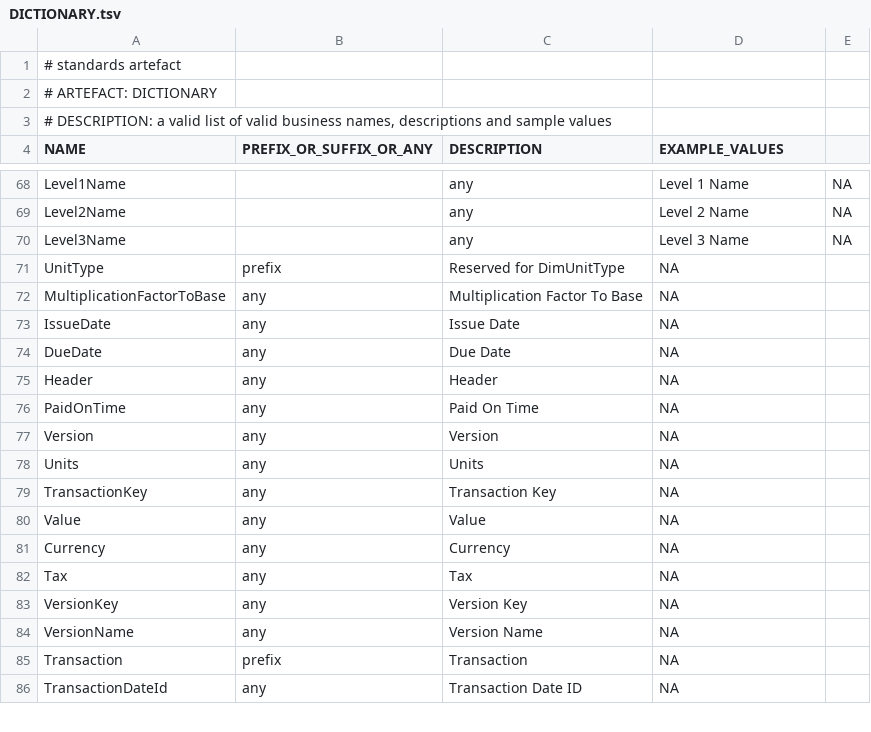
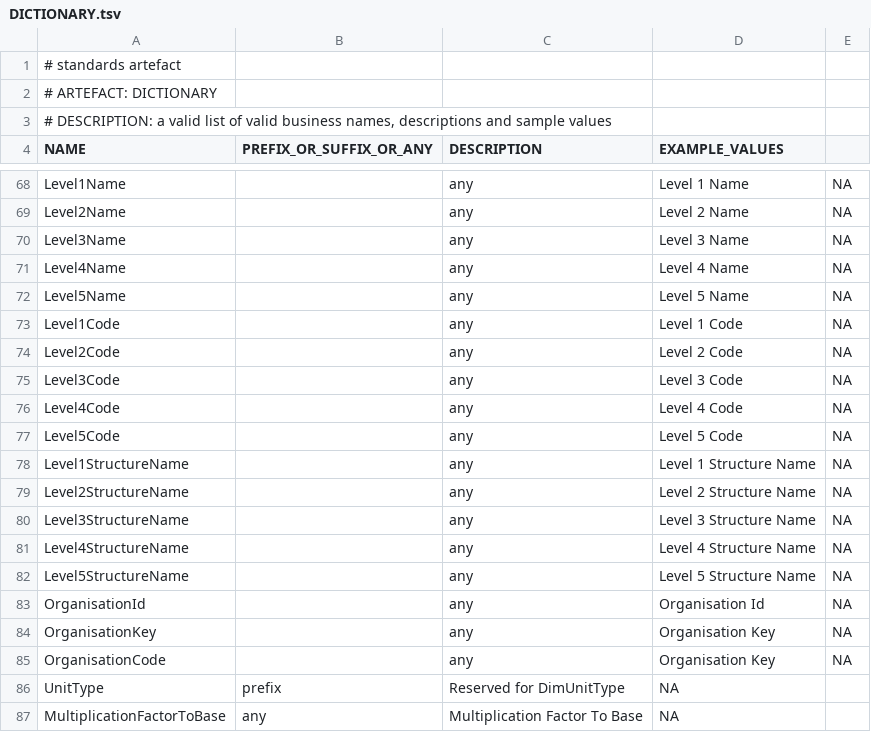
Before and after one commit to melvinwi/EDWCI, a TSV file: datastore/DICTIONARY.tsv, drawn as a sheet; only a part is shown, gaps mark what is left out; the shorter side is filled out with more unchanged rows.

```diff
--- a/datastore/DICTIONARY.tsv
+++ b/datastore/DICTIONARY.tsv
@@ -70,2 +70,17 @@ Level2Name		any	Level 2 Name	NA
 Level3Name		any	Level 3 Name	NA
+Level4Name		any	Level 4 Name	NA
+Level5Name		any	Level 5 Name	NA
+Level1Code		any	Level 1 Code	NA
+Level2Code		any	Level 2 Code	NA
+Level3Code		any	Level 3 Code	NA
+Level4Code		any	Level 4 Code	NA
+Level5Code		any	Level 5 Code	NA
+Level1StructureName		any	Level 1 Structure Name	NA
+Level2StructureName		any	Level 2 Structure Name	NA
+Level3StructureName		any	Level 3 Structure Name	NA
+Level4StructureName		any	Level 4 Structure Name	NA
+Level5StructureName		any	Level 5 Structure Name	NA
+OrganisationId		any	Organisation Id	NA
+OrganisationKey		any	Organisation Key	NA
+OrganisationCode		any	Organisation Key	NA
 UnitType	prefix	Reserved for DimUnitType	NA
```
Also changed, not shown: 9 other files.
